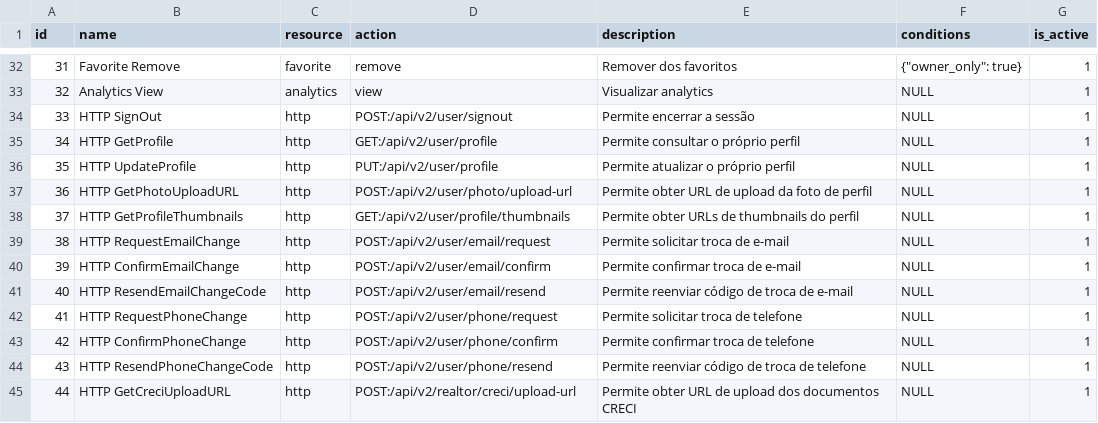
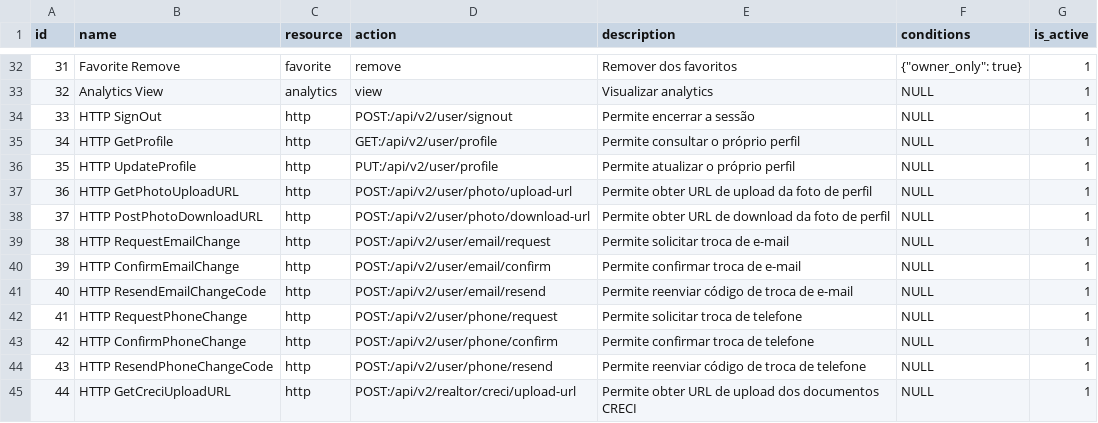
Before and after one commit to projeto-toq/toq_server, a CSV file: data/base_permissions.csv, drawn as a sheet; only a part is shown, gaps mark what is left out.

Commit message:
feat(photo): standardize photo URL endpoints and implement download URL generation

```diff
--- a/data/base_permissions.csv
+++ b/data/base_permissions.csv
@@ -37,3 +37,3 @@ id;name;resource;action;description;conditions;is_active
 36;HTTP GetPhotoUploadURL;http;POST:/api/v2/user/photo/upload-url;Permite obter URL de upload da foto de perfil;NULL;1
-37;HTTP GetProfileThumbnails;http;GET:/api/v2/user/profile/thumbnails;Permite obter URLs de thumbnails do perfil;NULL;1
+37;HTTP PostPhotoDownloadURL;http;POST:/api/v2/user/photo/download-url;Permite obter URL de download da foto de perfil;NULL;1
 38;HTTP RequestEmailChange;http;POST:/api/v2/user/email/request;Permite solicitar troca de e-mail;NULL;1
```
Also changed, not shown: 16 other files.
